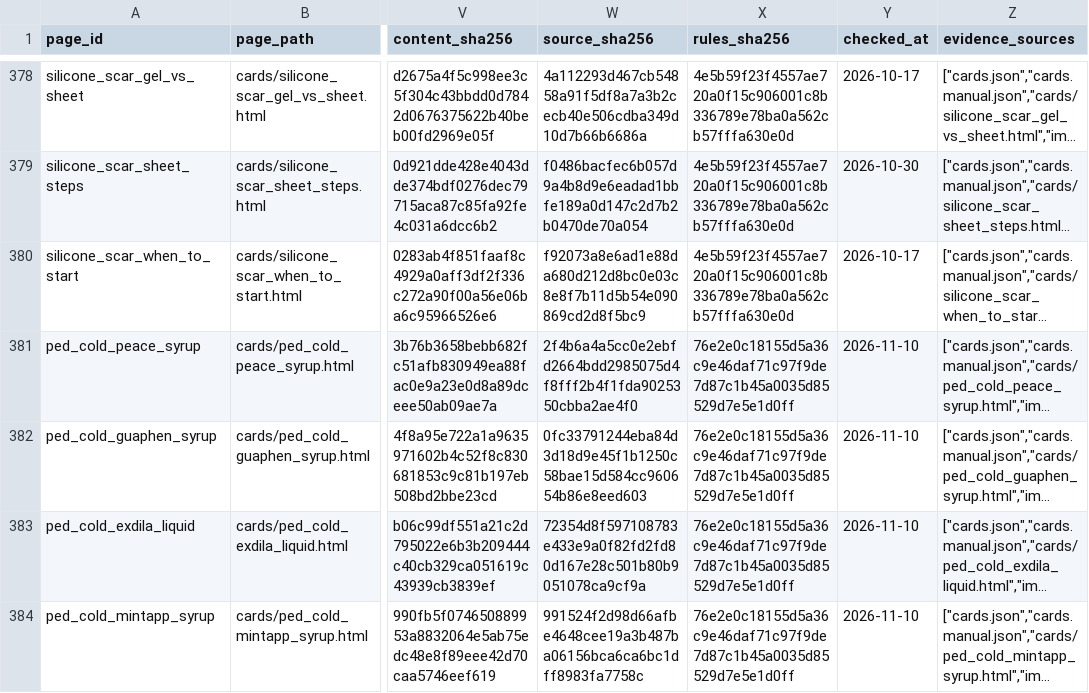
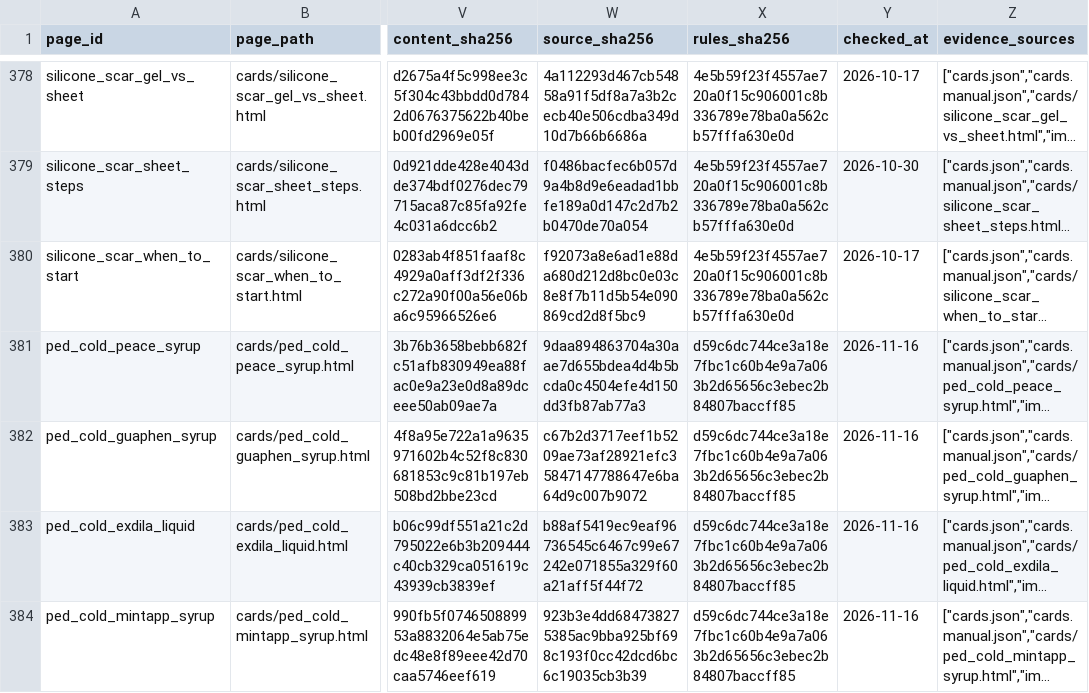
Before and after one commit to liaoweihung/pteduimg, a CSV file: docs/project-management/page-inventory.csv, drawn as a sheet; only a part is shown, gaps mark what is left out; long unchanged cells end in …; the diff covers the shown part only; the diff names each change by its address in the sheet, - before the commit and + after, or states it on an @@ line.

```diff
--- a/docs/project-management/page-inventory.csv
+++ b/docs/project-management/page-inventory.csv
-W381 (source_sha256): 2f4b6a4a5cc0e2ebfd2664bdd2985075d4f8fff2b4f1fda9025350cbba2ae4f0
+W381 (source_sha256): 9daa894863704a30aae7d655bdea4d4b5bcda0c4504efe4d150dd3fb87ab77a3
-X381:X384 (rules_sha256): 76e2e0c18155d5a36c9e46daf71c97f9de7d87c1b45a0035d85529d7e5e1d0ff
+X381:X384 (rules_sha256): d59c6dc744ce3a18e7fbc1c60b4e9a7a063b2d65656c3ebec2b84807baccff85
-Y381:Y384 (checked_at): 2026-11-10
+Y381:Y384 (checked_at): 2026-11-16
-W382 (source_sha256): 0fc33791244eba84d3d18d9e45f1b1250c58bae15d584cc960654b86e8eed603
+W382 (source_sha256): c67b2d3717eef1b5209ae73af28921efc35847147788647e6ba64d9c007b9072
-W383 (source_sha256): 72354d8f597108783e433e9a0f82fd2fd80d167e28c501b80b9051078ca9cf9a
+W383 (source_sha256): b88af5419ec9eaf96736545c6467c99e67242e071855a329f60a21aff5f44f72
-W384 (source_sha256): 991524f2d98d66afbe4648cee19a3b487ba06156bca6ca6bc1dff8983fa7758c
+W384 (source_sha256): 923b3e4dd684738275385ac9bba925bf698c193f0cc42dcd6bc6c19035cb3b39
```
Also changed, not shown: 32 edited cells elsewhere in this file, docs/project-management/change-requests.csv, 20 other files.
